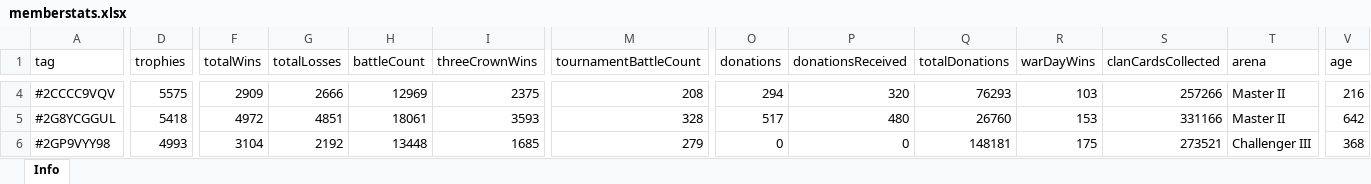
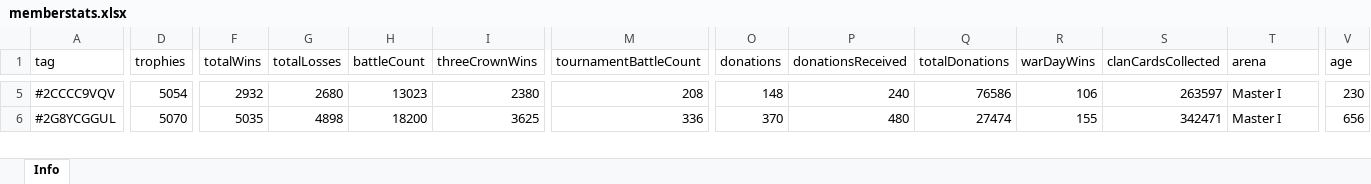
Before and after one commit to bascenso/alkateia, an Excel workbook: docs/data/memberstats.xlsx, sheet Info, drawn as a sheet; only a part is shown, gaps mark what is left out; values as stored, in another font and other column widths than the file's, no borders; removed rows and columns are numbered as before the commit, all else as after; rows hold the shown columns only; the diff covers the shown part only; the diff names each change by its address in the sheet, - before the commit and + after, or states it on an @@ line.

```diff
--- a/docs/data/memberstats.xlsx (sheet Info)
+++ b/docs/data/memberstats.xlsx (sheet Info)
-D5 (trophies): 5575
+D5 (trophies): 5054
-F5 (totalWins): 2909
+F5 (totalWins): 2932
-G5 (totalLosses): 2666
+G5 (totalLosses): 2680
-H5 (battleCount): 12969
+H5 (battleCount): 13023
-I5 (threeCrownWins): 2375
+I5 (threeCrownWins): 2380
-O5 (donations): 294
+O5 (donations): 148
-P5 (donationsReceived): 320
+P5 (donationsReceived): 240
-Q5 (totalDonations): 76293
+Q5 (totalDonations): 76586
-R5 (warDayWins): 103
+R5 (warDayWins): 106
-S5 (clanCardsCollected): 257266
+S5 (clanCardsCollected): 263597
-T5:T6 (arena): Master II
+T5:T6 (arena): Master I
-V5 (age): 216
+V5 (age): 230
-D6 (trophies): 5418
+D6 (trophies): 5070
-F6 (totalWins): 4972
+F6 (totalWins): 5035
-G6 (totalLosses): 4851
+G6 (totalLosses): 4898
-H6 (battleCount): 18061
+H6 (battleCount): 18200
-I6 (threeCrownWins): 3593
+I6 (threeCrownWins): 3625
-M6 (tournamentBattleCount): 328
+M6 (tournamentBattleCount): 336
-O6 (donations): 517
+O6 (donations): 370
-Q6 (totalDonations): 26760
+Q6 (totalDonations): 27474
-R6 (warDayWins): 153
+R6 (warDayWins): 155
-S6 (clanCardsCollected): 331166
+S6 (clanCardsCollected): 342471
-V6 (age): 642
+V6 (age): 656
-row 6: #2GP9VYY98 | 4993 | 3104 | 2192 | 13448 | 1685 | 279 | 0 | 0 | 148181 | 175 | 273521 | Challenger III | 368
```
Also changed, not shown: 3 added rows, 4 removed rows and 510 edited cells elsewhere in this sheet, docs/data/warmap.xlsx, docs/data/warstats.xlsx, 11 other files.
